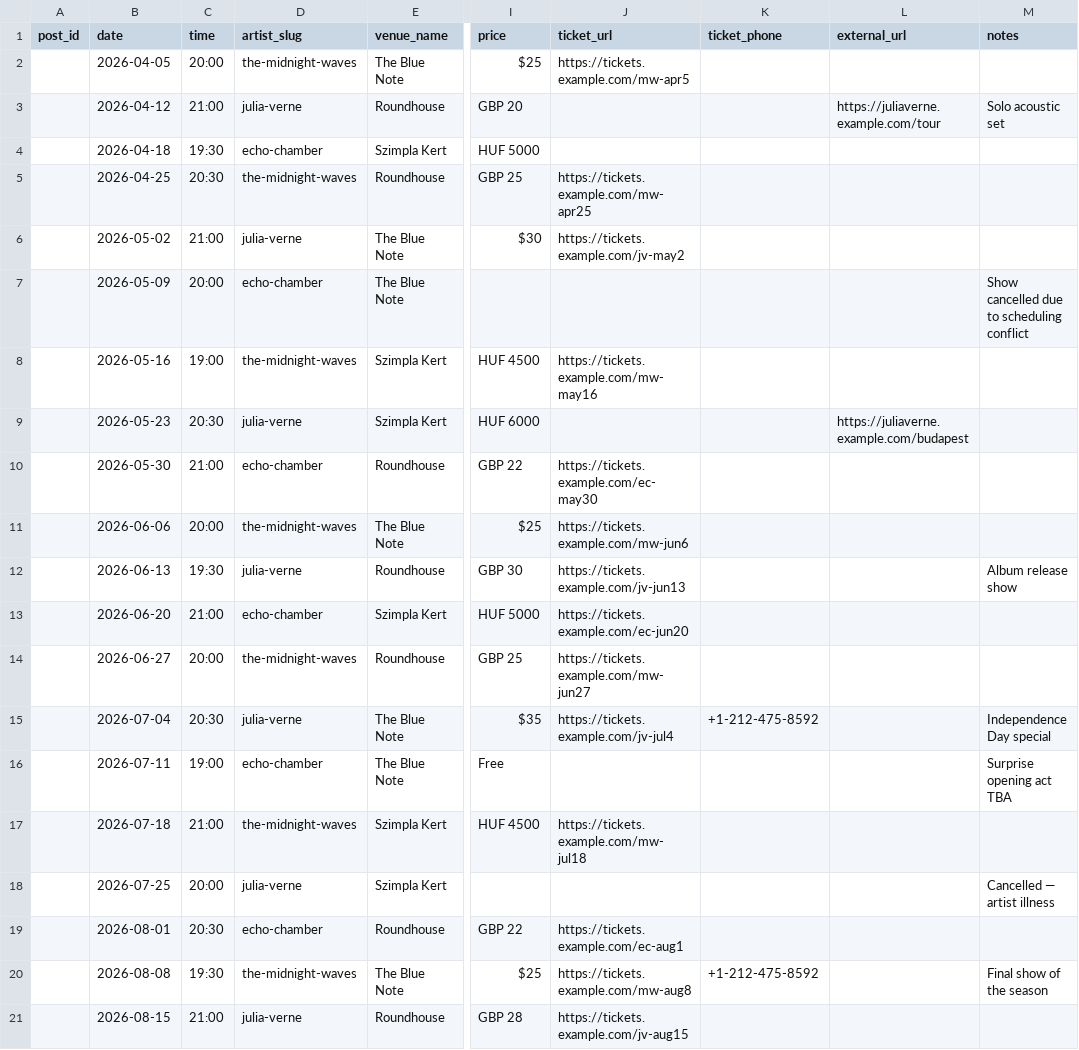
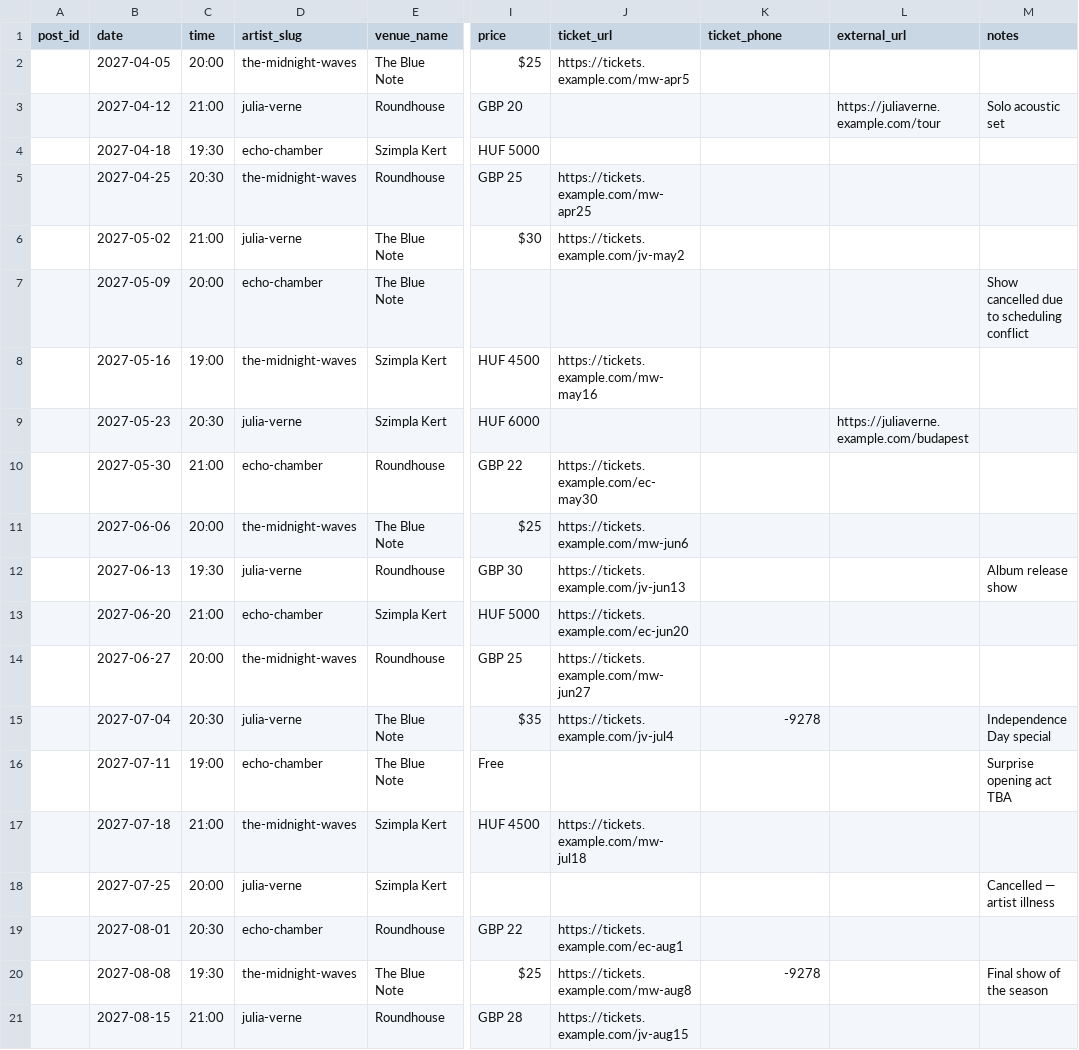
Before and after one commit to andrasguseo/gigmanager, a CSV file: assets/gig-manager-sample-shows.csv, drawn as a sheet; only a part is shown, gaps mark what is left out; the diff names each change by its address in the sheet, - before the commit and + after, or states it on an @@ line.

Commit message:
Update some assets

```diff
--- a/assets/gig-manager-sample-shows.csv
+++ b/assets/gig-manager-sample-shows.csv
-B2 (date): 2026-04-05
+B2 (date): 2027-04-05
-B3 (date): 2026-04-12
+B3 (date): 2027-04-12
-B4 (date): 2026-04-18
+B4 (date): 2027-04-18
-B5 (date): 2026-04-25
+B5 (date): 2027-04-25
-B6 (date): 2026-05-02
+B6 (date): 2027-05-02
-B7 (date): 2026-05-09
+B7 (date): 2027-05-09
-B8 (date): 2026-05-16
+B8 (date): 2027-05-16
-B9 (date): 2026-05-23
+B9 (date): 2027-05-23
-B10 (date): 2026-05-30
+B10 (date): 2027-05-30
-B11 (date): 2026-06-06
+B11 (date): 2027-06-06
-B12 (date): 2026-06-13
+B12 (date): 2027-06-13
-B13 (date): 2026-06-20
+B13 (date): 2027-06-20
-B14 (date): 2026-06-27
+B14 (date): 2027-06-27
-B15 (date): 2026-07-04
+B15 (date): 2027-07-04
-K15 (ticket_phone): +1-212-475-8592
+K15 (ticket_phone): -9278
-B16 (date): 2026-07-11
+B16 (date): 2027-07-11
-B17 (date): 2026-07-18
+B17 (date): 2027-07-18
-B18 (date): 2026-07-25
+B18 (date): 2027-07-25
-B19 (date): 2026-08-01
+B19 (date): 2027-08-01
-B20 (date): 2026-08-08
+B20 (date): 2027-08-08
-K20 (ticket_phone): +1-212-475-8592
+K20 (ticket_phone): -9278
-B21 (date): 2026-08-15
+B21 (date): 2027-08-15
```
Also changed, not shown: 4 other files.
